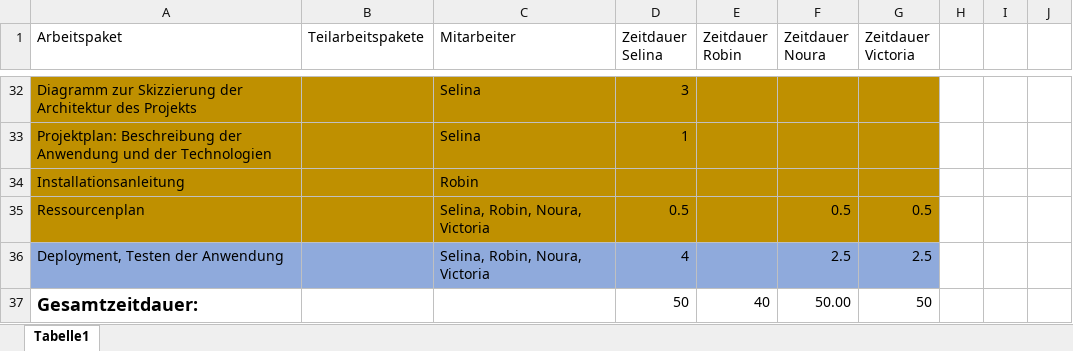
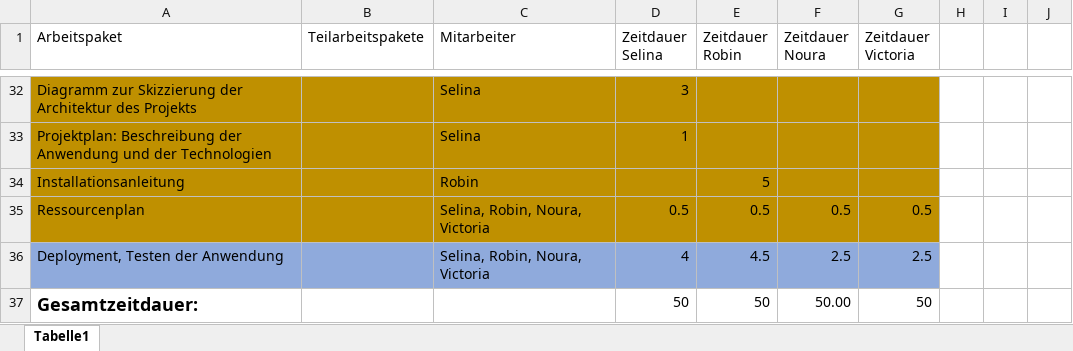
Before and after one commit to Haschmasch/WebEngineering2, an Excel workbook: Documents/Ressourcenplan.xlsx, sheet Tabelle1, drawn as a sheet; only a part is shown, gaps mark what is left out; values as stored, in another font and other column widths than the file's, no borders; table styles not drawn; the diff names each change by its address in the sheet, - before the commit and + after, or states it on an @@ line.

```diff
--- a/Documents/Ressourcenplan.xlsx (sheet Tabelle1)
+++ b/Documents/Ressourcenplan.xlsx (sheet Tabelle1)
-E34 (Zeitdauer Robin): (empty)
+E34 (Zeitdauer Robin): 5
-E35 (Zeitdauer Robin): (empty)
+E35 (Zeitdauer Robin): 0.5
-E36 (Zeitdauer Robin): (empty)
+E36 (Zeitdauer Robin): 4.5
-E37 (Zeitdauer Robin): 40
+E37 (Zeitdauer Robin): 50
```
Also changed, not shown: 8 other files.
